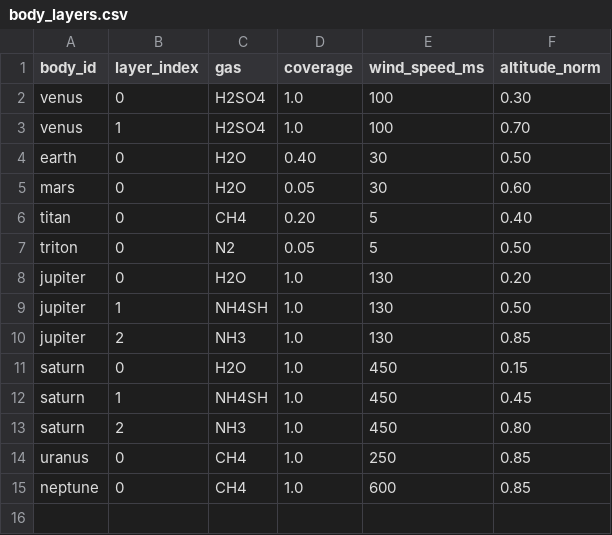
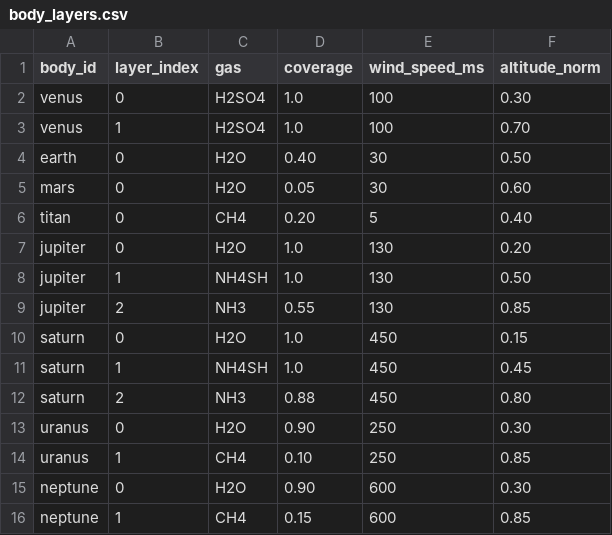
Before and after one commit to aportilla/starmap, a CSV file: src/data/body_layers.csv, drawn as a sheet.

Commit message:
Per-species condensation gates replace regime bucketing
Cloud decks now emerge from a CONDENSABLES table iterating per-species:
each species' temp-window gate × precursor gate produces a strength,
coverage derives from strength + a sparse-cirrus mode keyed on whether
the species is a strong atm absorber. No more 9-bucket regime dispatch
(cloudHazeRegimeFor / CLOUD_BY_REGIME deleted) — Jupiter/Saturn/Neptune/
Uranus/Earth/Venus/Titan all run the same gates with different inputs.

Multi-deck stacks emerge naturally via altitudeTempOffsetK per species
(gaseous bodies only): the gate sees `body.T + offset`, so H2O fires
deep-and-warm even on cold ice giants while NH3 only fires where the
body's cloud-top T is in the NH3-active range. Neptune now gets H2O
(deep) + CH4 (top cirrus); Jupiter gets H2O + NH4SH + NH3.

Per-deck rendering collapses to one color per deck (CloudDeckPalette
returns CONDENSATE_COLOR[gas] only — no 3-slot palette, no chromophore
staining, no accent-mute math). Multi-color character on banded bodies
emerges from coverage rents revealing the next-deeper deck. Shader
collapses to 1 texel per deck and a binary fire/skip per cell.

New shader pass: column band modulation on no-surface bodies. Adds a
coarse-scale lat-stretched worley brightness jitter to the atm column,
driven by the topmost deck's wind speed — Neptune (600 m/s) reads as
long stretched zonal bands, Uranus (250 m/s) as gentler modulation.

Color tuning for Neptune/Uranus column:
- GAS_COLOR.CH4 #6890d8 → #5cb4d0 (more cyan, less violet — methane
  absorbs red at 619/727/793 nm, reflectance peaks in green/blue)
- GAS_POTENCY.H2/He/N2/Ar lowered toward near-zero (truly transparent
  in visible; Rayleigh handled separately by SCATTERING_POTENCY)
- GAS_POTENCY.CH4 6 → 12 (trace CH4 dominates column via strong
  selective red absorption)

Curated Sol updates in body_layers.csv:
- Uranus + Neptune gain deep H2O@0.90 deck with real wind speeds
- Triton drops entirely — its 14-microbar atm is far below
  ATMOSPHERE_MIN_PRESSURE_BAR, surface now paints

```diff
--- a/src/data/body_layers.csv
+++ b/src/data/body_layers.csv
@@ -6,10 +6,11 @@ mars,0,H2O,0.05,30,0.60
 titan,0,CH4,0.20,5,0.40
-triton,0,N2,0.05,5,0.50
 jupiter,0,H2O,1.0,130,0.20
 jupiter,1,NH4SH,1.0,130,0.50
-jupiter,2,NH3,1.0,130,0.85
+jupiter,2,NH3,0.55,130,0.85
 saturn,0,H2O,1.0,450,0.15
 saturn,1,NH4SH,1.0,450,0.45
-saturn,2,NH3,1.0,450,0.80
-uranus,0,CH4,1.0,250,0.85
-neptune,0,CH4,1.0,600,0.85
+saturn,2,NH3,0.88,450,0.80
+uranus,0,H2O,0.90,250,0.30
+uranus,1,CH4,0.10,250,0.85
+neptune,0,H2O,0.90,600,0.30
+neptune,1,CH4,0.15,600,0.85
```
Also changed, not shown: 10 other files.
